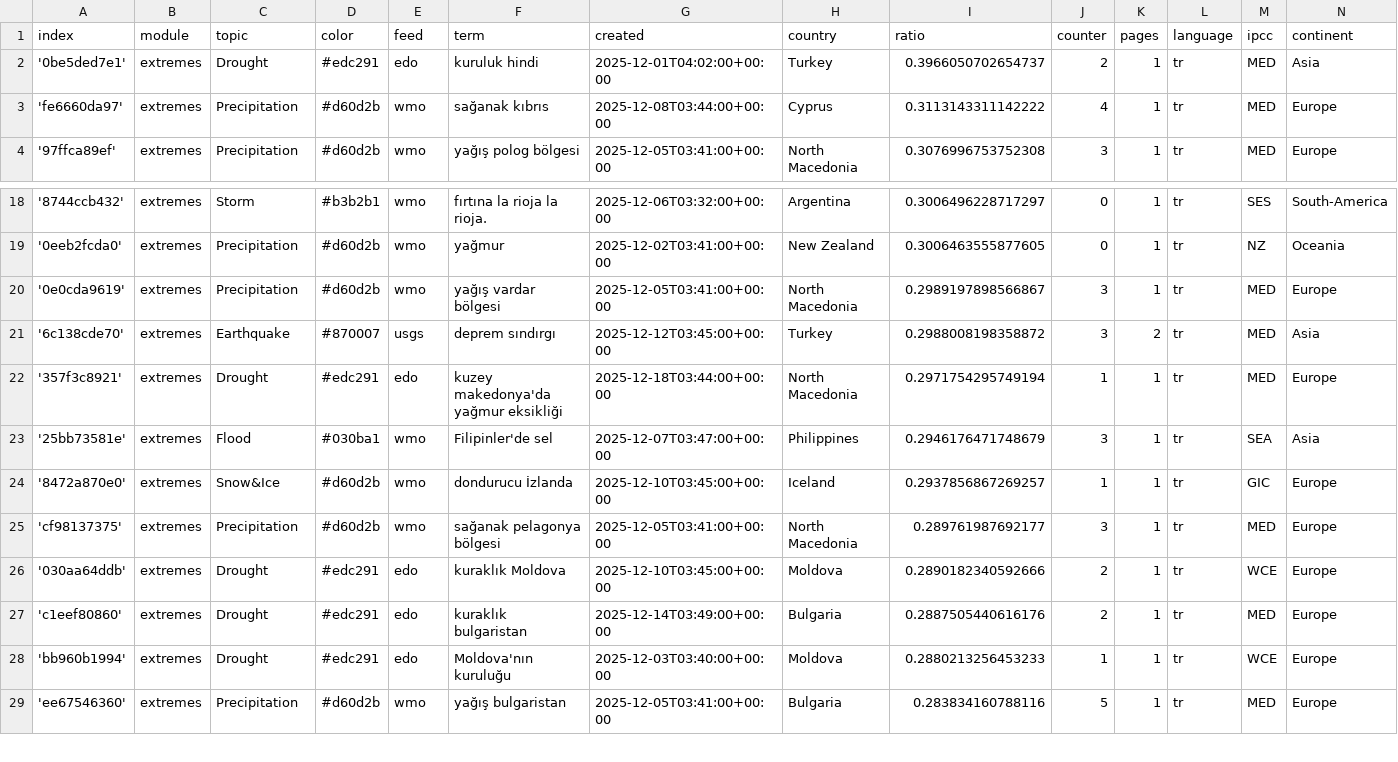
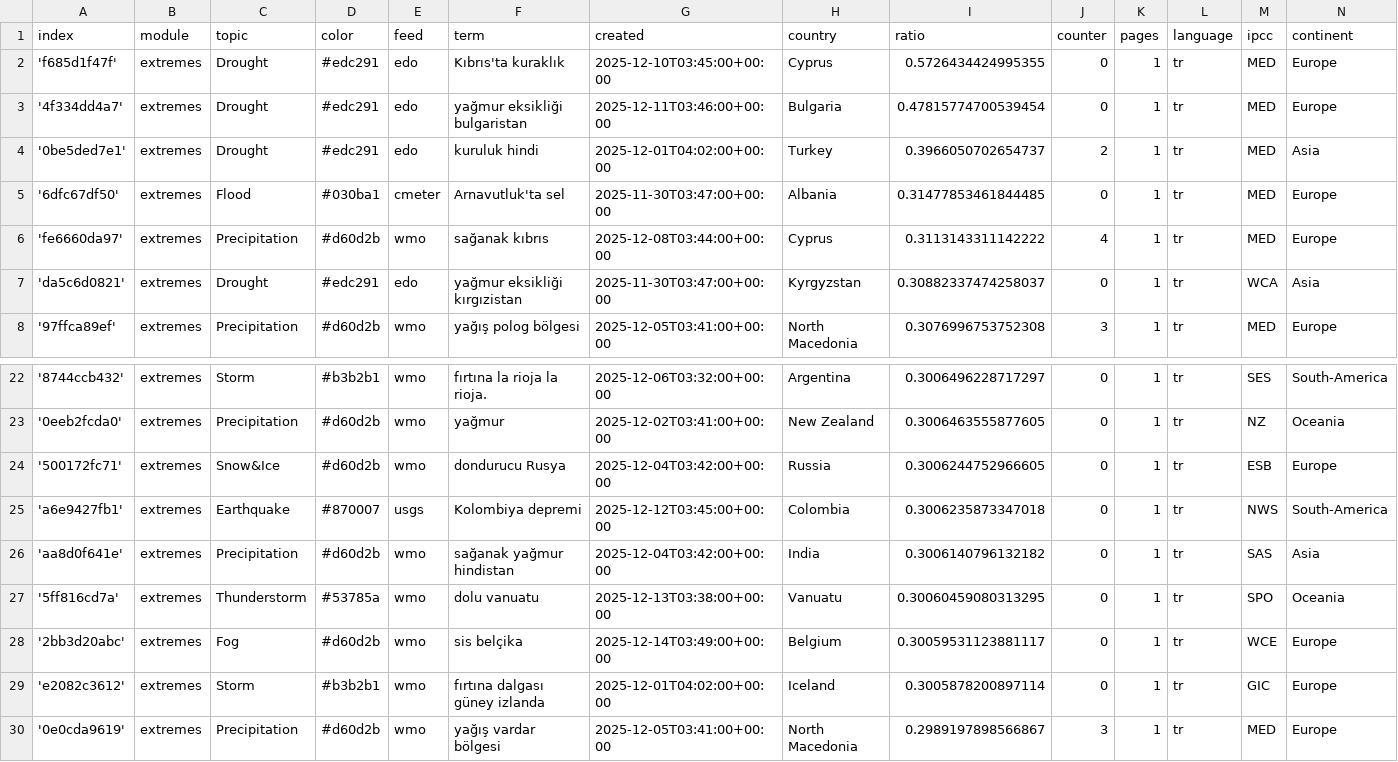
Before and after one commit to jannikdo28-news/TurkishExtremes, a CSV file: terms.csv, drawn as a sheet; only a part is shown, gaps mark what is left out; the shorter side is filled out with more unchanged rows.

Commit message:
Commit from GitHub Actions (import:0.0)

```diff
--- a/terms.csv
+++ b/terms.csv
@@ -1,4 +1,8 @@
 index,module,topic,color,feed,term,created,country,ratio,counter,pages,language,ipcc,continent
+'f685d1f47f',extremes,Drought,#edc291,edo,Kıbrıs'ta kuraklık,2025-12-10T03:45:00+00:00,Cyprus,0.5726434424995355,0,1,tr,MED,Europe
+'4f334dd4a7',extremes,Drought,#edc291,edo,yağmur eksikliği bulgaristan,2025-12-11T03:46:00+00:00,Bulgaria,0.47815774700539454,0,1,tr,MED,Europe
 '0be5ded7e1',extremes,Drought,#edc291,edo,kuruluk hindi,2025-12-01T04:02:00+00:00,Turkey,0.3966050702654737,2,1,tr,MED,Asia
+'6dfc67df50',extremes,Flood,#030ba1,cmeter,Arnavutluk'ta sel,2025-11-30T03:47:00+00:00,Albania,0.31477853461844485,0,1,tr,MED,Europe
 'fe6660da97',extremes,Precipitation,#d60d2b,wmo,sağanak kıbrıs,2025-12-08T03:44:00+00:00,Cyprus,0.3113143311142222,4,1,tr,MED,Europe
+'da5c6d0821',extremes,Drought,#edc291,edo,yağmur eksikliği kırgızistan,2025-11-30T03:47:00+00:00,Kyrgyzstan,0.30882337474258037,0,1,tr,WCA,Asia
 '97ffca89ef',extremes,Precipitation,#d60d2b,wmo,yağış polog bölgesi,2025-12-05T03:41:00+00:00,North Macedonia,0.3076996753752308,3,1,tr,MED,Europe
@@ -19,2 +23,8 @@ index,module,topic,color,feed,term,created,country,ratio,counter,pages,language,
 '0eeb2fcda0',extremes,Precipitation,#d60d2b,wmo,yağmur,2025-12-02T03:41:00+00:00,New Zealand,0.3006463555877605,0,1,tr,NZ,Oceania
+'500172fc71',extremes,Snow&Ice,#d60d2b,wmo,dondurucu Rusya,2025-12-04T03:42:00+00:00,Russia,0.3006244752966605,0,1,tr,ESB,Europe
+'a6e9427fb1',extremes,Earthquake,#870007,usgs,Kolombiya depremi,2025-12-12T03:45:00+00:00,Colombia,0.3006235873347018,0,1,tr,NWS,South-America
+'aa8d0f641e',extremes,Precipitation,#d60d2b,wmo,sağanak yağmur hindistan,2025-12-04T03:42:00+00:00,India,0.3006140796132182,0,1,tr,SAS,Asia
+'5ff816cd7a',extremes,Thunderstorm,#53785a,wmo,dolu vanuatu,2025-12-13T03:38:00+00:00,Vanuatu,0.30060459080313295,0,1,tr,SPO,Oceania
+'2bb3d20abc',extremes,Fog,#d60d2b,wmo,sis belçika,2025-12-14T03:49:00+00:00,Belgium,0.30059531123881117,0,1,tr,WCE,Europe
+'e2082c3612',extremes,Storm,#b3b2b1,wmo,fırtına dalgası güney izlanda,2025-12-01T04:02:00+00:00,Iceland,0.3005878200897114,0,1,tr,GIC,Europe
 '0e0cda9619',extremes,Precipitation,#d60d2b,wmo,yağış vardar bölgesi,2025-12-05T03:41:00+00:00,North Macedonia,0.2989197898566867,3,1,tr,MED,Europe
```
